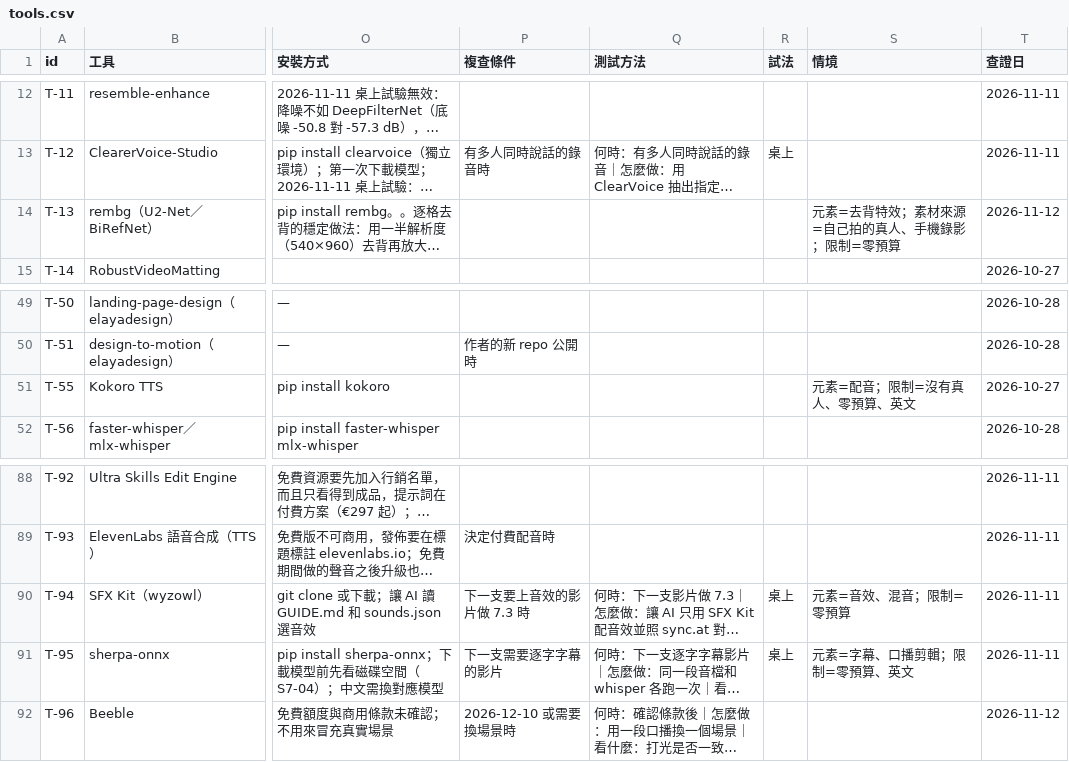
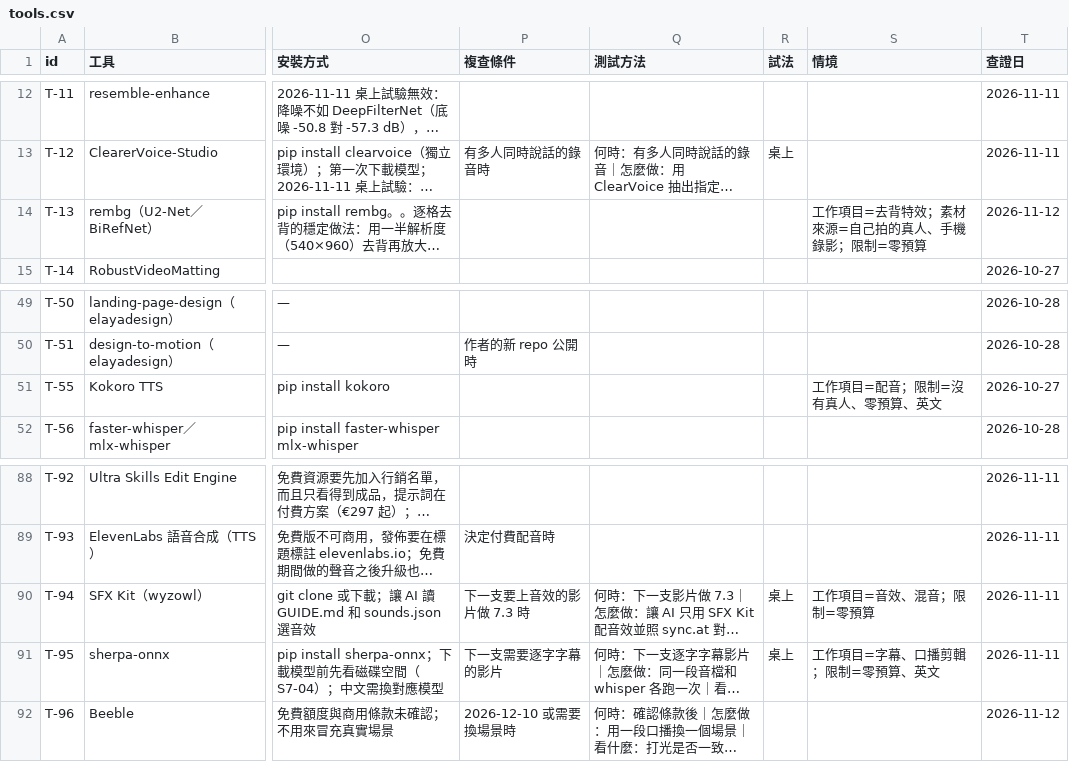
Before and after one commit to mick3412/production-playbook, a CSV file: data/tools.csv, drawn as a sheet; only a part is shown, gaps mark what is left out; long unchanged cells end in …; the diff names each change by its address in the sheet, - before the commit and + after, or states it on an @@ line.

```diff
--- a/data/tools.csv
+++ b/data/tools.csv
-S14 (情境): 元素=去背特效；素材來源=自己拍的真人、手機錄影；限制=零預算
+S14 (情境): 工作項目=去背特效；素材來源=自己拍的真人、手機錄影；限制=零預算
-S51 (情境): 元素=配音；限制=沒有真人、零預算、英文
+S51 (情境): 工作項目=配音；限制=沒有真人、零預算、英文
-S90 (情境): 元素=音效、混音；限制=零預算
+S90 (情境): 工作項目=音效、混音；限制=零預算
-S91 (情境): 元素=字幕、口播剪輯；限制=零預算、英文
+S91 (情境): 工作項目=字幕、口播剪輯；限制=零預算、英文
```
Also changed, not shown: data/entries.csv, data/runs.csv, 4 other files.
